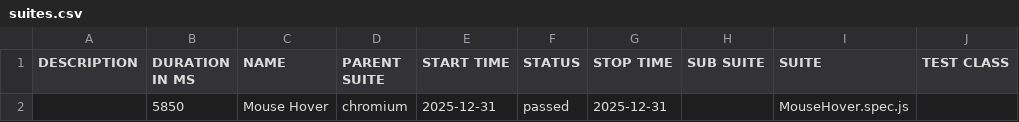
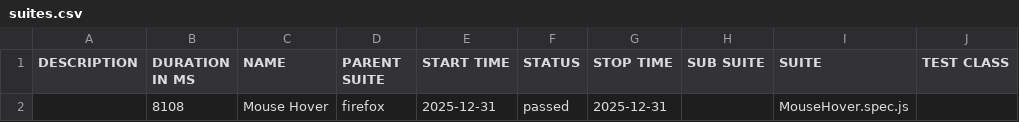
Before and after one commit to BaneIo/playwright-automation-practice, a CSV file: data/suites.csv, drawn as a sheet; only a part is shown; the diff names each change by its address in the sheet, - before the commit and + after, or states it on an @@ line.

```diff
--- a/data/suites.csv
+++ b/data/suites.csv
-B2 (DURATION IN MS): 5850
+B2 (DURATION IN MS): 8108
-D2 (PARENT SUITE): chromium
+D2 (PARENT SUITE): firefox
```
Also changed, not shown: 17 other files.
